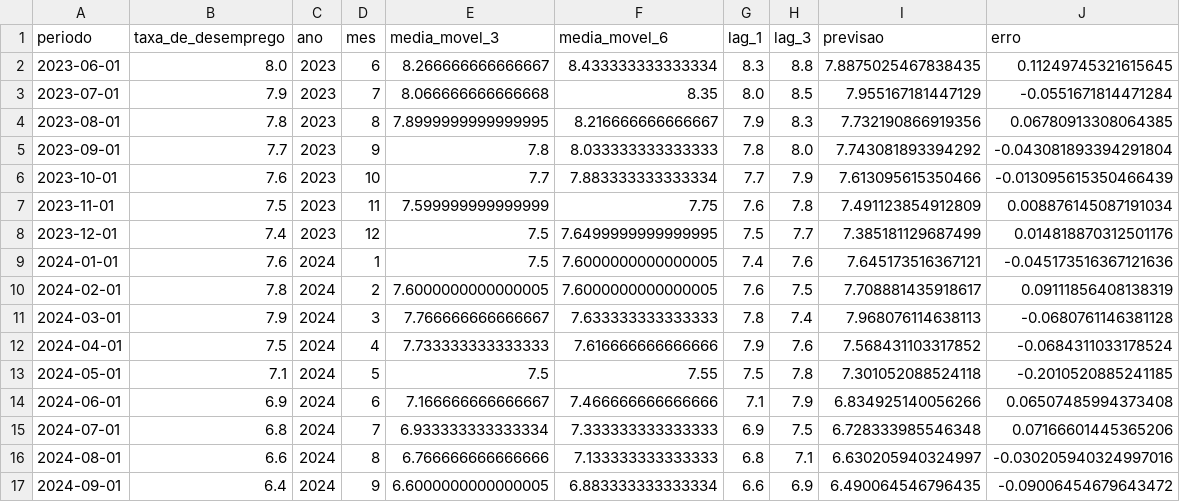
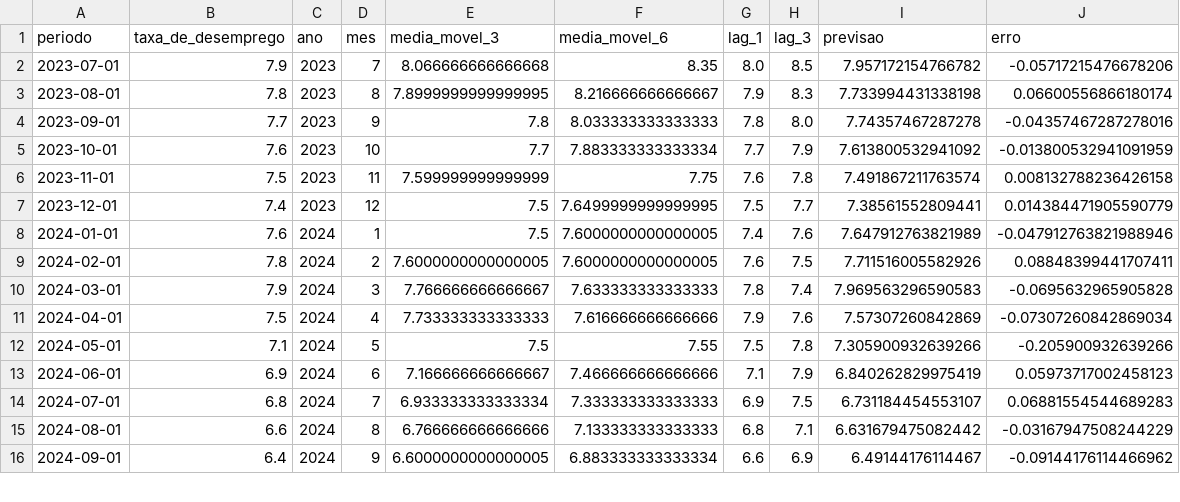
Before and after one commit to samubrito/pipeline_ibge, a CSV file: data/output/previsao_desemprego.csv, drawn as a sheet; only a part is shown; the diff covers the shown part only.

```diff
--- a/data/output/previsao_desemprego.csv
+++ b/data/output/previsao_desemprego.csv
@@ -1,17 +1,16 @@
 periodo,taxa_de_desemprego,ano,mes,media_movel_3,media_movel_6,lag_1,lag_3,previsao,erro
-2023-06-01,8.0,2023,6,8.266666666666667,8.433333333333334,8.3,8.8,7.8875025467838435,0.11249745321615645
-2023-07-01,7.9,2023,7,8.066666666666668,8.35,8.0,8.5,7.955167181447129,-0.0551671814471284
-2023-08-01,7.8,2023,8,7.8999999999999995,8.216666666666667,7.9,8.3,7.732190866919356,0.06780913308064385
-2023-09-01,7.7,2023,9,7.8,8.033333333333333,7.8,8.0,7.743081893394292,-0.043081893394291804
-2023-10-01,7.6,2023,10,7.7,7.883333333333334,7.7,7.9,7.613095615350466,-0.013095615350466439
-2023-11-01,7.5,2023,11,7.599999999999999,7.75,7.6,7.8,7.491123854912809,0.008876145087191034
-2023-12-01,7.4,2023,12,7.5,7.6499999999999995,7.5,7.7,7.385181129687499,0.014818870312501176
-2024-01-01,7.6,2024,1,7.5,7.6000000000000005,7.4,7.6,7.645173516367121,-0.045173516367121636
-2024-02-01,7.8,2024,2,7.6000000000000005,7.6000000000000005,7.6,7.5,7.708881435918617,0.09111856408138319
-2024-03-01,7.9,2024,3,7.766666666666667,7.633333333333333,7.8,7.4,7.968076114638113,-0.0680761146381128
-2024-04-01,7.5,2024,4,7.733333333333333,7.616666666666666,7.9,7.6,7.568431103317852,-0.0684311033178524
-2024-05-01,7.1,2024,5,7.5,7.55,7.5,7.8,7.301052088524118,-0.2010520885241185
-2024-06-01,6.9,2024,6,7.166666666666667,7.466666666666666,7.1,7.9,6.834925140056266,0.06507485994373408
-2024-07-01,6.8,2024,7,6.933333333333334,7.333333333333333,6.9,7.5,6.728333985546348,0.07166601445365206
-2024-08-01,6.6,2024,8,6.766666666666666,7.133333333333333,6.8,7.1,6.630205940324997,-0.030205940324997016
-2024-09-01,6.4,2024,9,6.6000000000000005,6.883333333333334,6.6,6.9,6.490064546796435,-0.09006454679643472
+2023-07-01,7.9,2023,7,8.066666666666668,8.35,8.0,8.5,7.957172154766782,-0.05717215476678206
+2023-08-01,7.8,2023,8,7.8999999999999995,8.216666666666667,7.9,8.3,7.733994431338198,0.06600556866180174
+2023-09-01,7.7,2023,9,7.8,8.033333333333333,7.8,8.0,7.74357467287278,-0.04357467287278016
+2023-10-01,7.6,2023,10,7.7,7.883333333333334,7.7,7.9,7.613800532941092,-0.013800532941091959
+2023-11-01,7.5,2023,11,7.599999999999999,7.75,7.6,7.8,7.491867211763574,0.008132788236426158
+2023-12-01,7.4,2023,12,7.5,7.6499999999999995,7.5,7.7,7.38561552809441,0.014384471905590779
+2024-01-01,7.6,2024,1,7.5,7.6000000000000005,7.4,7.6,7.647912763821989,-0.047912763821988946
+2024-02-01,7.8,2024,2,7.6000000000000005,7.6000000000000005,7.6,7.5,7.711516005582926,0.08848399441707411
+2024-03-01,7.9,2024,3,7.766666666666667,7.633333333333333,7.8,7.4,7.969563296590583,-0.0695632965905828
+2024-04-01,7.5,2024,4,7.733333333333333,7.616666666666666,7.9,7.6,7.57307260842869,-0.07307260842869034
+2024-05-01,7.1,2024,5,7.5,7.55,7.5,7.8,7.305900932639266,-0.205900932639266
+2024-06-01,6.9,2024,6,7.166666666666667,7.466666666666666,7.1,7.9,6.840262829975419,0.05973717002458123
+2024-07-01,6.8,2024,7,6.933333333333334,7.333333333333333,6.9,7.5,6.731184454553107,0.06881554544689283
+2024-08-01,6.6,2024,8,6.766666666666666,7.133333333333333,6.8,7.1,6.631679475082442,-0.03167947508244229
+2024-09-01,6.4,2024,9,6.6000000000000005,6.883333333333334,6.6,6.9,6.49144176114467,-0.09144176114466962
```
Also changed, not shown: 1 added row and 34 edited cells elsewhere in this file.
